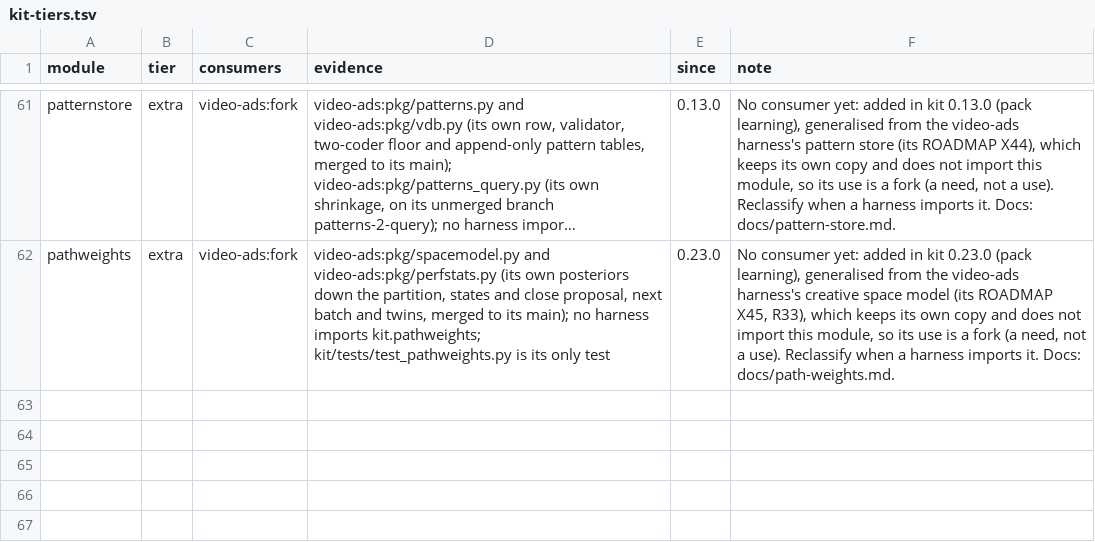
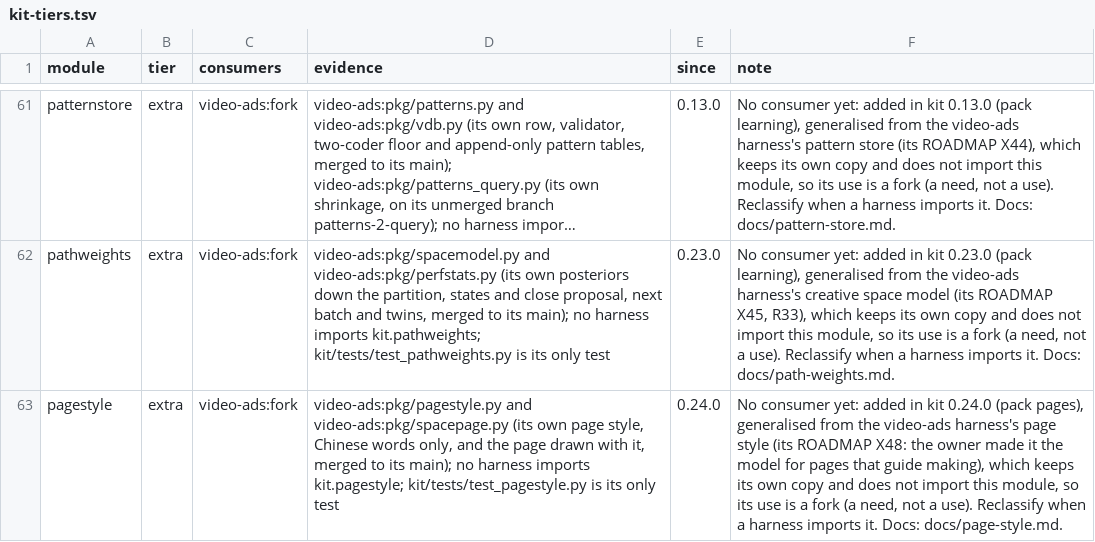
Before and after one commit to thaddeus-builds/skill-pack-playbook, a TSV file: kit-tiers.tsv, drawn as a sheet; only a part is shown, gaps mark what is left out; long unchanged cells end in …; the diff names each change by its address in the sheet, - before the commit and + after, or states it on an @@ line.

```diff
--- a/kit-tiers.tsv
+++ b/kit-tiers.tsv
+row 63: pagestyle | extra | video-ads:fork | video-ads:pkg/pagestyle.py and video-ads:pkg/spacepage.py (its own page style, Chinese words only, and the page drawn with it, merged to its main); no harness imports kit.pagestyle; kit/tests/test_pagestyle.py is its only test | 0.24.0 | No consumer yet: added in kit 0.24.0 (pack pages), generalised from the video-ads harness's page style (its ROADMAP X48: the owner made it the model for pages that guide making), which keeps its own copy and does not import this module, so its use is a fork (a need, not a use). Reclassify when a harness imports it. Docs: docs/page-style.md.
```
Also changed, not shown: kit/packs.tsv, 9 other files.
